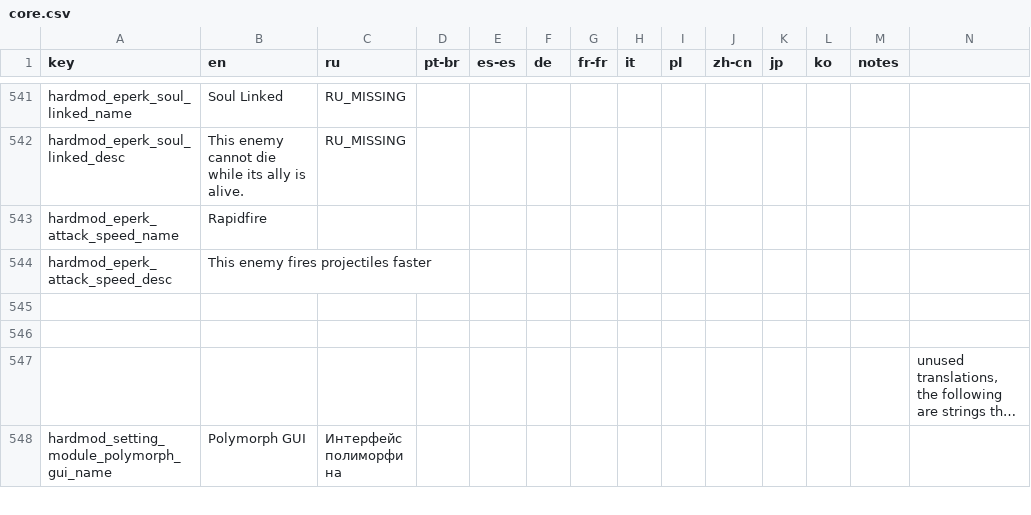
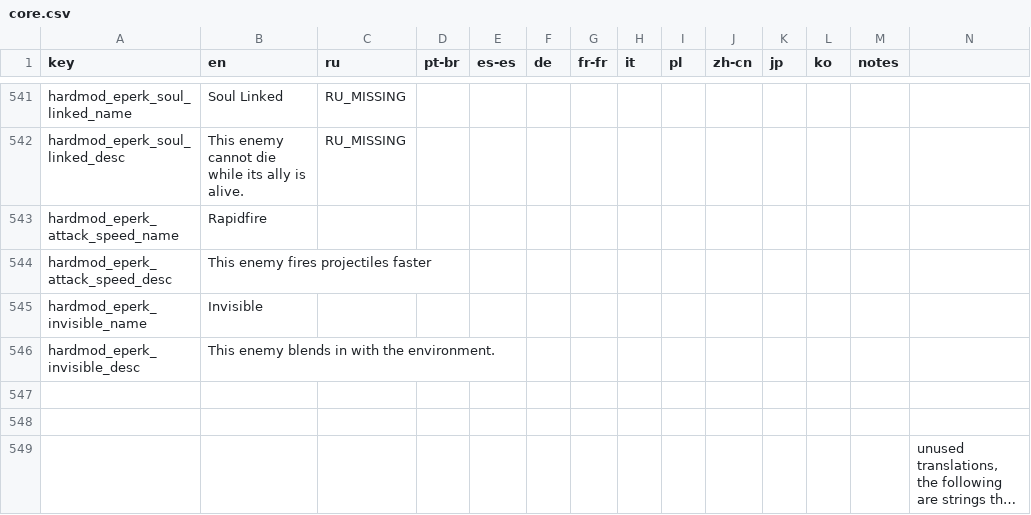
Before and after one commit to EvaisaDev/noita.hardmod, a CSV file: files/translations/core.csv, drawn as a sheet; only a part is shown, gaps mark what is left out; the shorter side is filled out with more unchanged rows; long unchanged cells end in …; rows hold the shown columns only; the diff names each change by its address in the sheet, - before the commit and + after, or states it on an @@ line.

Commit message:
add Invisible eperk

```diff
--- a/files/translations/core.csv
+++ b/files/translations/core.csv
+row 545: hardmod_eperk_invisible_name | Invisible
+row 546: hardmod_eperk_invisible_desc | This enemy blends in with the environment.
```
Also changed, not shown: 1 other file.
